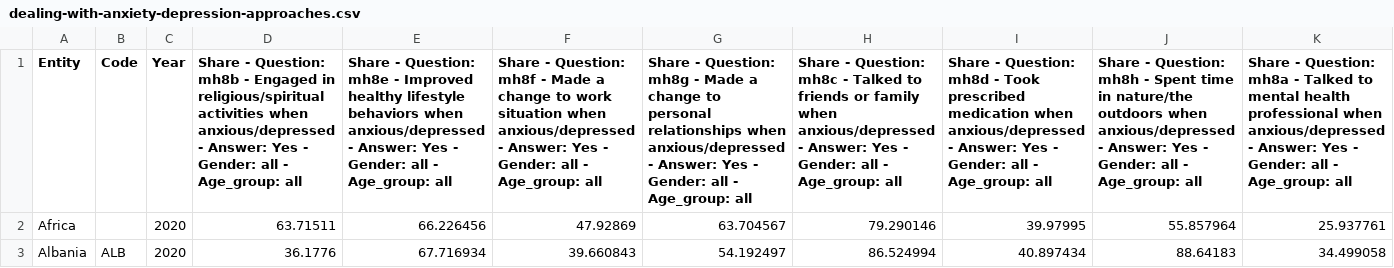
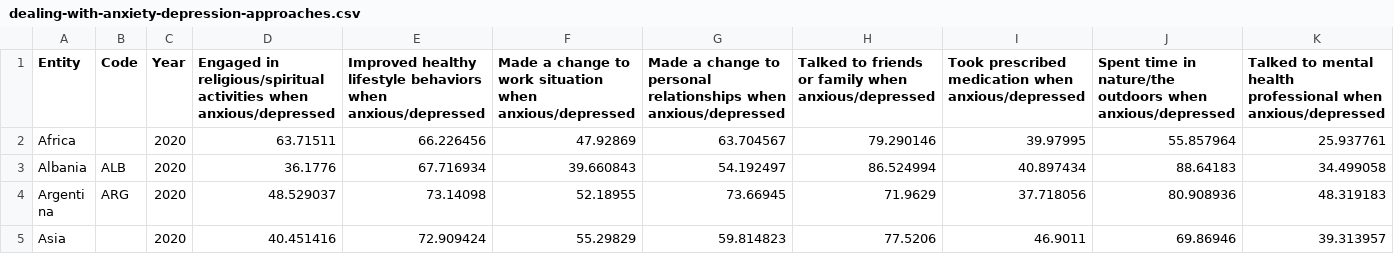
Before and after one commit to Tanguy9862/mental-health-app, a CSV file: data/surveys/dealing-with-anxiety-depression-approaches.csv, drawn as a sheet; only a part is shown; the shorter side is filled out with more unchanged rows; the diff names each change by its address in the sheet, - before the commit and + after, or states it on an @@ line.

Commit message:
Update dealing-with-anxiety-depression-approaches.csv

```diff
--- a/data/surveys/dealing-with-anxiety-depression-approaches.csv
+++ b/data/surveys/dealing-with-anxiety-depression-approaches.csv
-D1: Share - Question: mh8b - Engaged in religious/spiritual activities when anxious/depressed - Answer: Yes - Gender: all - Age_group: all
+D1: Engaged in religious/spiritual activities when anxious/depressed
-E1: Share - Question: mh8e - Improved healthy lifestyle behaviors when anxious/depressed - Answer: Yes - Gender: all - Age_group: all
+E1: Improved healthy lifestyle behaviors when anxious/depressed
-F1: Share - Question: mh8f - Made a change to work situation when anxious/depressed - Answer: Yes - Gender: all - Age_group: all
+F1: Made a change to work situation when anxious/depressed
-G1: Share - Question: mh8g - Made a change to personal relationships when anxious/depressed - Answer: Yes - Gender: all - Age_group: all
+G1: Made a change to personal relationships when anxious/depressed
-H1: Share - Question: mh8c - Talked to friends or family when anxious/depressed - Answer: Yes - Gender: all - Age_group: all
+H1: Talked to friends or family when anxious/depressed
-I1: Share - Question: mh8d - Took prescribed medication when anxious/depressed - Answer: Yes - Gender: all - Age_group: all
+I1: Took prescribed medication when anxious/depressed
-J1: Share - Question: mh8h - Spent time in nature/the outdoors when anxious/depressed - Answer: Yes - Gender: all - Age_group: all
+J1: Spent time in nature/the outdoors when anxious/depressed
-K1: Share - Question: mh8a - Talked to mental health professional when anxious/depressed - Answer: Yes - Gender: all - Age_group: all
+K1: Talked to mental health professional when anxious/depressed
```
